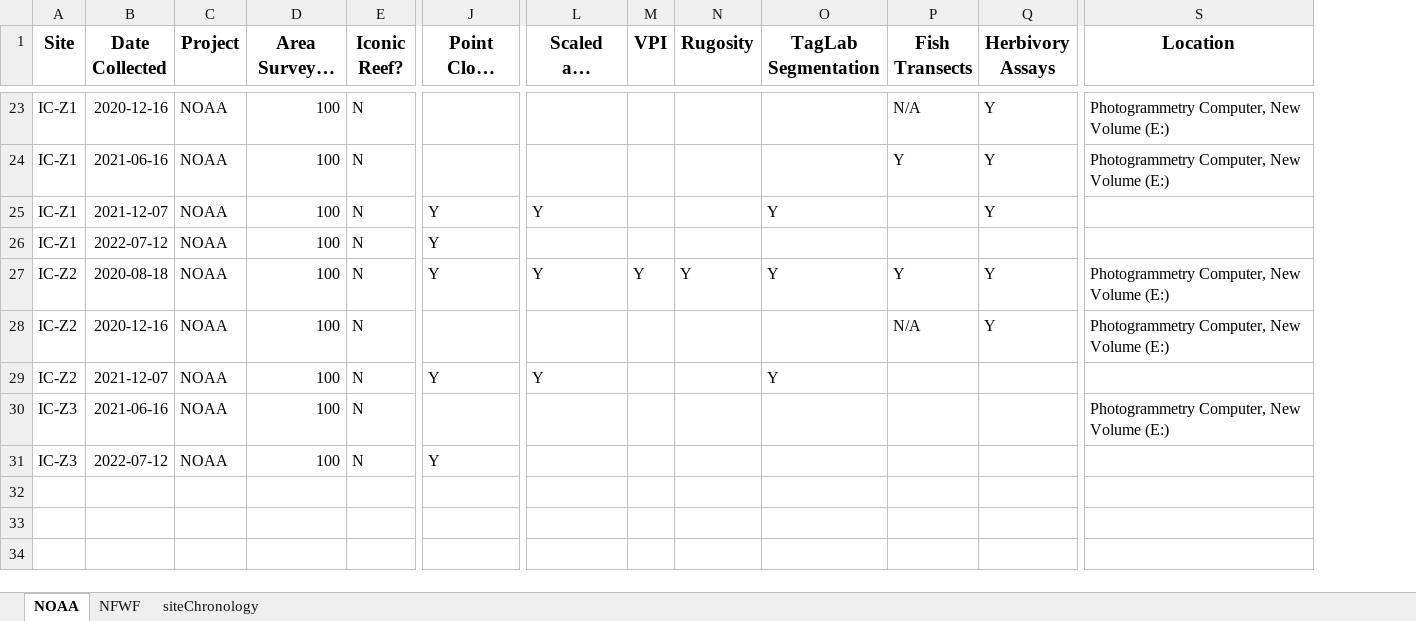
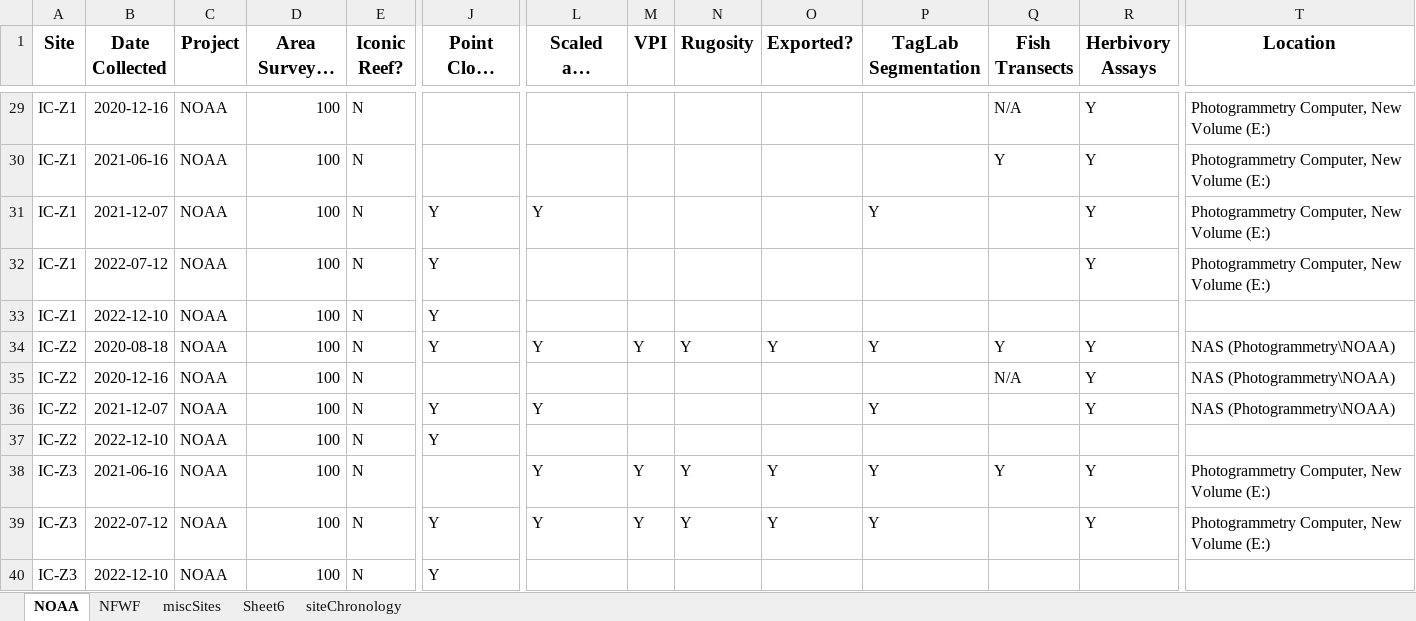
Before and after one commit to icombs2017/nfwfEdrMonitoring, an Excel workbook: data/metadata/siteCoordinates.xlsx, sheet NOAA, drawn as a sheet; only a part is shown, gaps mark what is left out; long unchanged cells end in …; values as stored, in another font and other column widths than the file's, no borders; charts and pictures not drawn; addresses are those after the commit; rows hold the shown columns only; the diff covers the shown part only; the diff names each change by its address in the sheet, - before the commit and + after, or states it on an @@ line.

```diff
--- a/data/metadata/siteCoordinates.xlsx (sheet NOAA)
+++ b/data/metadata/siteCoordinates.xlsx (sheet NOAA)
+sheet tab: miscSites
+sheet tab: Sheet6
+column O (Exported?), row 34: Y; row 38: Y
-T31 (Location): (empty)
+T31 (Location): Photogrammetry Computer, New Volume (E:)
+row 32: IC-Z1 | 2022-07-12 | NOAA | 100 | N | Y |  |  |  |  |  |  | Y | Photogrammetry Computer, New Volume (E:)
-B33 (Date Collected): 2022-07-12
+B33 (Date Collected): 2022-12-10
-T34:T35 (Location): Photogrammetry Computer, New Volume (E:)
+T34:T35 (Location): NAS (Photogrammetry\NOAA)
-R36 (Herbivory Assays): (empty)
+R36 (Herbivory Assays): Y
-T36 (Location): (empty)
+T36 (Location): NAS (Photogrammetry\NOAA)
+row 37: IC-Z2 | 2022-12-10 | NOAA | 100 | N | Y
-L38 (Scaled and Oriented?): (empty)
+L38 (Scaled and Oriented?): Y
-M38 (VPI): (empty)
+M38 (VPI): Y
-N38 (Rugosity): (empty)
+N38 (Rugosity): Y
-P38 (TagLab Segmentation): (empty)
+P38 (TagLab Segmentation): Y
-Q38 (Fish Transects): (empty)
+Q38 (Fish Transects): Y
-R38 (Herbivory Assays): (empty)
+R38 (Herbivory Assays): Y
+row 39: IC-Z3 | 2022-07-12 | NOAA | 100 | N | Y | Y | Y | Y | Y | Y |  | Y | Photogrammetry Computer, New Volume (E:)
-B40 (Date Collected): 2022-07-12
+B40 (Date Collected): 2022-12-10
```
Also changed, not shown: 6 added rows and 22 edited cells elsewhere in this sheet, sheet NFWF, charts or pictures, 8 other files.
